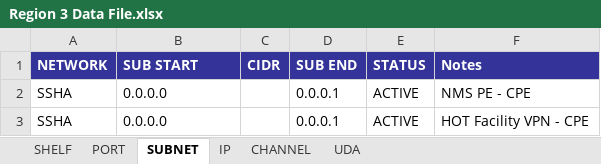
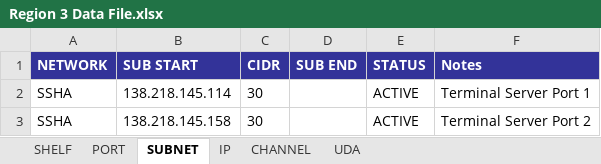
Before and after one commit to shiphu/multi-tool, an Excel workbook: served_files/dataloader/Region 3 Data File.xlsx, sheet SUBNET, drawn as a sheet; values as stored, in another font and other column widths than the file's, no borders; the diff names each change by its address in the sheet, - before the commit and + after, or states it on an @@ line.

```diff
--- a/served_files/dataloader/Region 3 Data File.xlsx (sheet SUBNET)
+++ b/served_files/dataloader/Region 3 Data File.xlsx (sheet SUBNET)
-B2 (SUB START): 0.0.0.0
+B2 (SUB START): 138.218.145.114
-C2:C3 (CIDR): (empty)
+C2:C3 (CIDR): 30
-D2:D3 (SUB END): 0.0.0.1
+D2:D3 (SUB END): (empty)
-F2 (Notes): NMS PE - CPE
+F2 (Notes): Terminal Server Port 1
-B3 (SUB START): 0.0.0.0
+B3 (SUB START): 138.218.145.158
-F3 (Notes): HOT Facility VPN - CPE
+F3 (Notes): Terminal Server Port 2
```
Also changed, not shown: sheet PORT, sheet IP, sheet CHANNEL, sheet SHELF, 27 other files.
